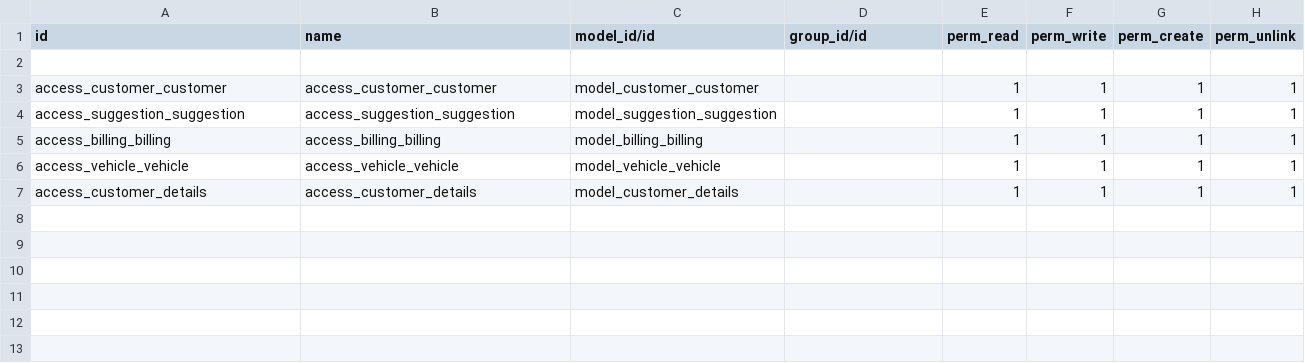
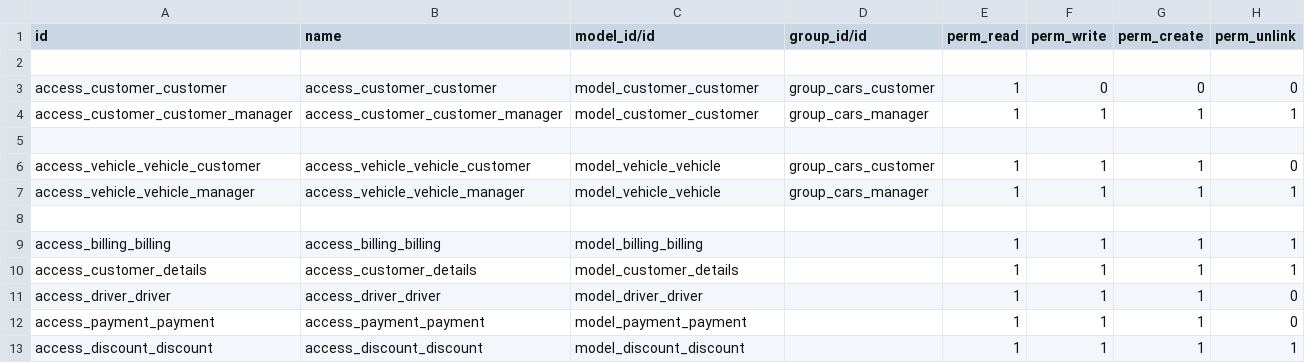
Before and after one commit to Bowmika/Skyline, a CSV file: skylinecars/security/ir.model.access.csv, drawn as a sheet.

```diff
--- a/skylinecars/security/ir.model.access.csv
+++ b/skylinecars/security/ir.model.access.csv
@@ -2,6 +2,12 @@ id,name,model_id/id,group_id/id,perm_read,perm_write,perm_create,perm_unlink
 
-access_customer_customer,access_customer_customer,model_customer_customer,,1,1,1,1
-access_suggestion_suggestion,access_suggestion_suggestion,model_suggestion_suggestion,,1,1,1,1
+access_customer_customer,access_customer_customer,model_customer_customer,group_cars_customer,1,0,0,0
+access_customer_customer_manager,access_customer_customer_manager,model_customer_customer,group_cars_manager,1,1,1,1
+
+access_vehicle_vehicle_customer,access_vehicle_vehicle_customer,model_vehicle_vehicle,group_cars_customer,1,1,1,0
+access_vehicle_vehicle_manager,access_vehicle_vehicle_manager,model_vehicle_vehicle,group_cars_manager,1,1,1,1
+
 access_billing_billing,access_billing_billing,model_billing_billing,,1,1,1,1
-access_vehicle_vehicle,access_vehicle_vehicle,model_vehicle_vehicle,,1,1,1,1
 access_customer_details,access_customer_details,model_customer_details,,1,1,1,1
+access_driver_driver,access_driver_driver,model_driver_driver,,1,1,1,0
+access_payment_payment,access_payment_payment,model_payment_payment,,1,1,1,0
+access_discount_discount,access_discount_discount,model_discount_discount,,1,1,1,1
```
Also changed, not shown: 23 other files.
